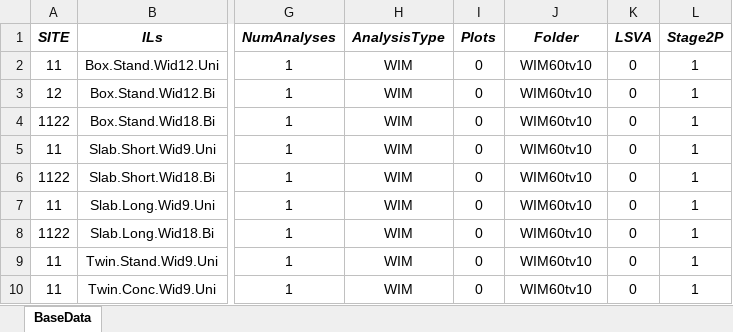
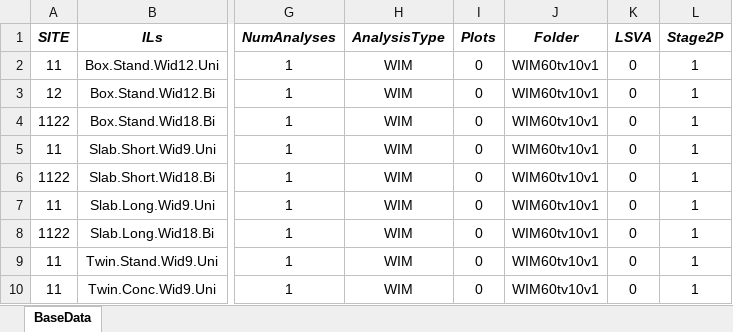
Before and after one commit to msjaarda/VirtualBridge2, an Excel workbook: Input/VBWIMqInput60t.xlsx, sheet BaseData, drawn as a sheet; only a part is shown, gaps mark what is left out; values as stored, in another font and other column widths than the file's, no borders; the diff names each change by its address in the sheet, - before the commit and + after, or states it on an @@ line.

```diff
--- a/Input/VBWIMqInput60t.xlsx (sheet BaseData)
+++ b/Input/VBWIMqInput60t.xlsx (sheet BaseData)
-J2:J10 (Folder): WIM60tv10
+J2:J10 (Folder): WIM60tv10v1
```
Also changed, not shown: 2 other files.
